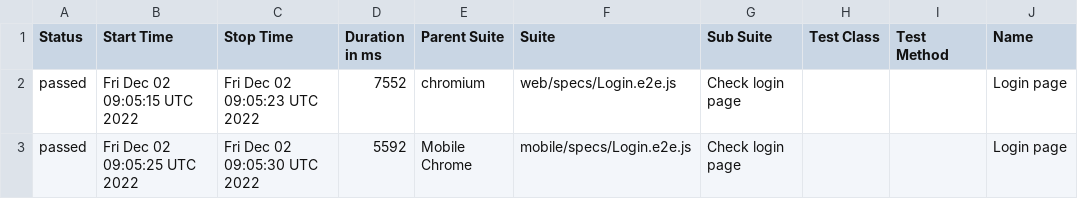
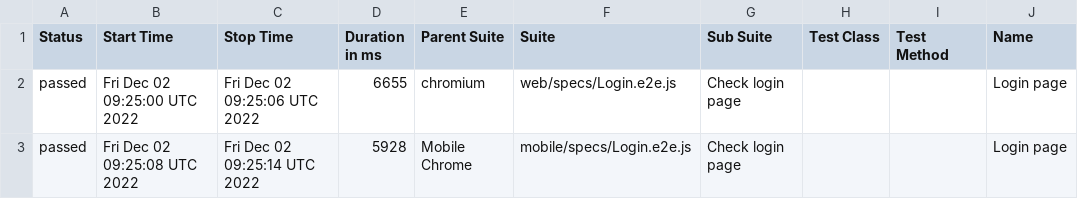
Before and after one commit to Diankavoy19/RentzilaReports, a CSV file: docs/data/suites.csv, drawn as a sheet; only a part is shown; the diff names each change by its address in the sheet, - before the commit and + after, or states it on an @@ line.

```diff
--- a/docs/data/suites.csv
+++ b/docs/data/suites.csv
-B2 (Start Time): Fri Dec 02 09:05:15 UTC 2022
+B2 (Start Time): Fri Dec 02 09:25:00 UTC 2022
-C2 (Stop Time): Fri Dec 02 09:05:23 UTC 2022
+C2 (Stop Time): Fri Dec 02 09:25:06 UTC 2022
-D2 (Duration in ms): 7552
+D2 (Duration in ms): 6655
-B3 (Start Time): Fri Dec 02 09:05:25 UTC 2022
+B3 (Start Time): Fri Dec 02 09:25:08 UTC 2022
-C3 (Stop Time): Fri Dec 02 09:05:30 UTC 2022
+C3 (Stop Time): Fri Dec 02 09:25:14 UTC 2022
-D3 (Duration in ms): 5592
+D3 (Duration in ms): 5928
```
Also changed, not shown: 25 other files.
